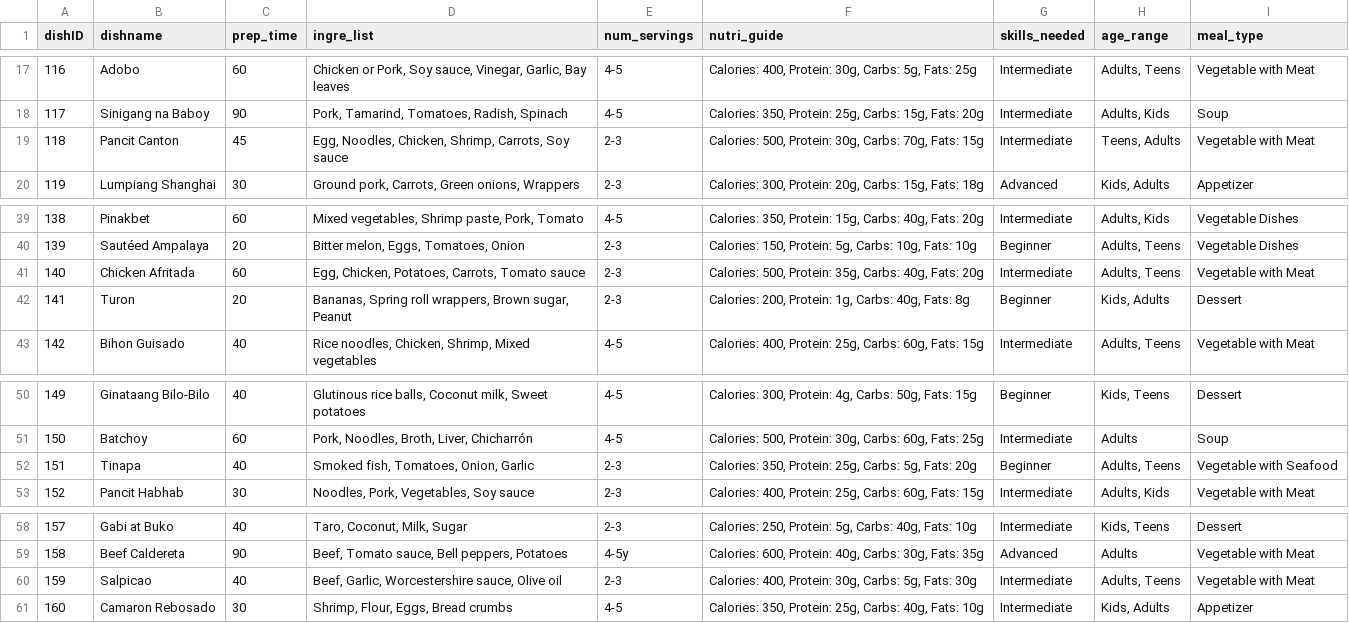
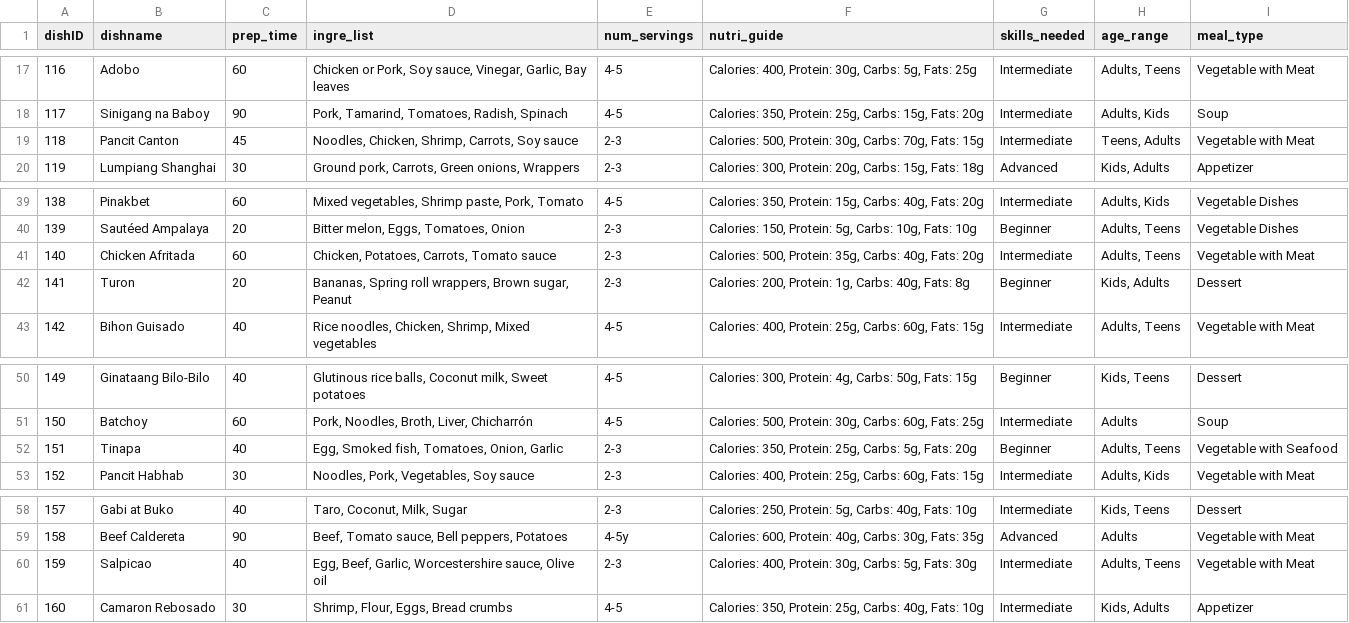
Before and after one commit to rishimae/ml_kusinaiready, a CSV file: dishes_dataset.csv, drawn as a sheet; only a part is shown, gaps mark what is left out.

Commit message:
dishes_dataset.csv

```diff
--- a/dishes_dataset.csv
+++ b/dishes_dataset.csv
@@ -18,3 +18,3 @@ dishID,dishname,prep_time,ingre_list,num_servings,nutri_guide,skills_needed,age_
 117,Sinigang na Baboy,90,"Pork, Tamarind, Tomatoes, Radish, Spinach",4-5,"Calories: 350, Protein: 25g, Carbs: 15g, Fats: 20g",Intermediate,"Adults, Kids",Soup
-118,Pancit Canton,45,"Egg, Noodles, Chicken, Shrimp, Carrots, Soy sauce",2-3,"Calories: 500, Protein: 30g, Carbs: 70g, Fats: 15g",Intermediate,"Teens, Adults",Vegetable with Meat
+118,Pancit Canton,45,"Noodles, Chicken, Shrimp, Carrots, Soy sauce",2-3,"Calories: 500, Protein: 30g, Carbs: 70g, Fats: 15g",Intermediate,"Teens, Adults",Vegetable with Meat
 119,Lumpiang Shanghai,30,"Ground pork, Carrots, Green onions, Wrappers",2-3,"Calories: 300, Protein: 20g, Carbs: 15g, Fats: 18g",Advanced,"Kids, Adults",Appetizer
@@ -40,3 +40,3 @@ dishID,dishname,prep_time,ingre_list,num_servings,nutri_guide,skills_needed,age_
 139,Sautéed Ampalaya,20,"Bitter melon, Eggs, Tomatoes, Onion",2-3,"Calories: 150, Protein: 5g, Carbs: 10g, Fats: 10g",Beginner,"Adults, Teens",Vegetable Dishes
-140,Chicken Afritada,60,"Egg, Chicken, Potatoes, Carrots, Tomato sauce",2-3,"Calories: 500, Protein: 35g, Carbs: 40g, Fats: 20g",Intermediate,"Adults, Teens",Vegetable with Meat
+140,Chicken Afritada,60,"Chicken, Potatoes, Carrots, Tomato sauce",2-3,"Calories: 500, Protein: 35g, Carbs: 40g, Fats: 20g",Intermediate,"Adults, Teens",Vegetable with Meat
 141,Turon,20,"Bananas, Spring roll wrappers, Brown sugar, Peanut",2-3,"Calories: 200, Protein: 1g, Carbs: 40g, Fats: 8g",Beginner,"Kids, Adults",Dessert
@@ -51,3 +51,3 @@ dishID,dishname,prep_time,ingre_list,num_servings,nutri_guide,skills_needed,age_
 150,Batchoy,60,"Pork, Noodles, Broth, Liver, Chicharrón",4-5,"Calories: 500, Protein: 30g, Carbs: 60g, Fats: 25g",Intermediate,Adults,Soup
-151,Tinapa,40,"Smoked fish, Tomatoes, Onion, Garlic",2-3,"Calories: 350, Protein: 25g, Carbs: 5g, Fats: 20g",Beginner,"Adults, Teens",Vegetable with Seafood
+151,Tinapa,40,"Egg, Smoked fish, Tomatoes, Onion, Garlic",2-3,"Calories: 350, Protein: 25g, Carbs: 5g, Fats: 20g",Beginner,"Adults, Teens",Vegetable with Seafood
 152,Pancit Habhab,30,"Noodles, Pork, Vegetables, Soy sauce",2-3,"Calories: 400, Protein: 25g, Carbs: 60g, Fats: 15g",Intermediate,"Adults, Kids",Vegetable with Meat
@@ -59,3 +59,3 @@ dishID,dishname,prep_time,ingre_list,num_servings,nutri_guide,skills_needed,age_
 158,Beef Caldereta,90,"Beef, Tomato sauce, Bell peppers, Potatoes",4-5y,"Calories: 600, Protein: 40g, Carbs: 30g, Fats: 35g",Advanced,Adults,Vegetable with Meat
-159,Salpicao,40,"Beef, Garlic, Worcestershire sauce, Olive oil",2-3,"Calories: 400, Protein: 30g, Carbs: 5g, Fats: 30g",Intermediate,"Adults, Teens",Vegetable with Meat
+159,Salpicao,40,"Egg, Beef, Garlic, Worcestershire sauce, Olive oil",2-3,"Calories: 400, Protein: 30g, Carbs: 5g, Fats: 30g",Intermediate,"Adults, Teens",Vegetable with Meat
 160,Camaron Rebosado,30,"Shrimp, Flour, Eggs, Bread crumbs",4-5,"Calories: 350, Protein: 25g, Carbs: 40g, Fats: 10g",Intermediate,"Kids, Adults",Appetizer
```
